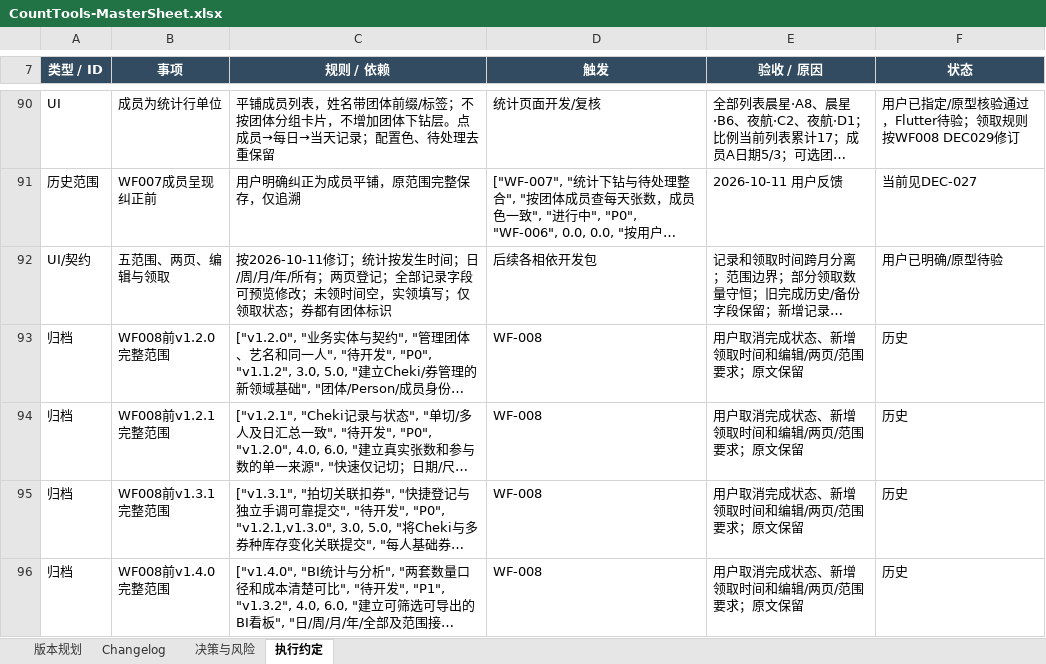
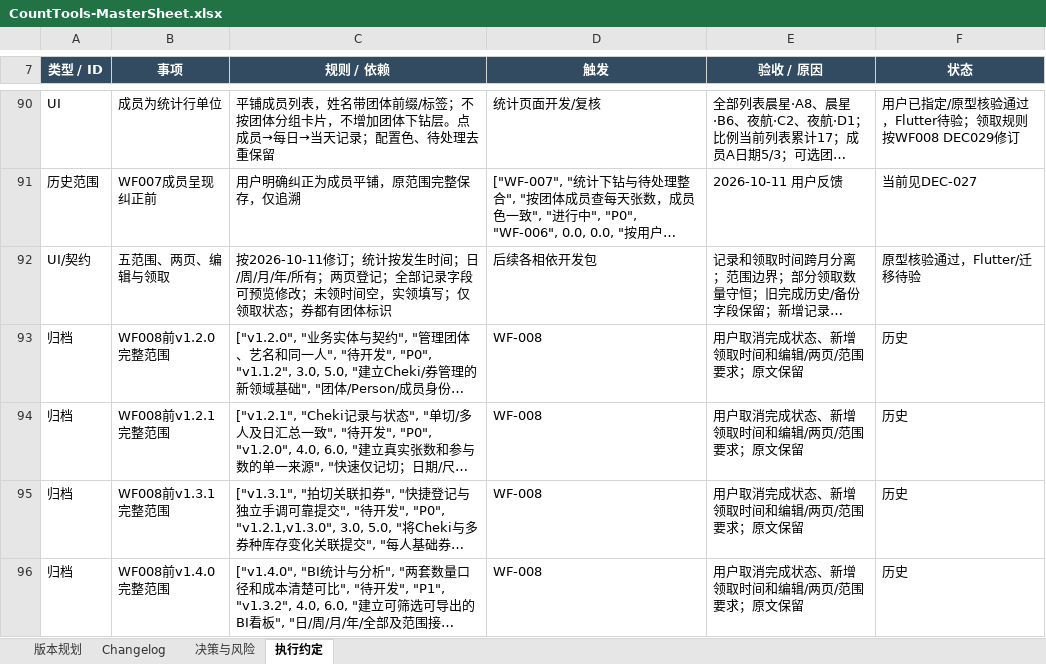
Before and after one commit to Seniorious66/count_tools, an Excel workbook: outputs/workflow-20261011/CountTools-MasterSheet.xlsx, sheet 执行约定, drawn as a sheet; only a part is shown, gaps mark what is left out; long unchanged cells end in …; values as stored, in another font and other column widths than the file's, no borders; the diff names each change by its address in the sheet, - before the commit and + after, or states it on an @@ line.

```diff
--- a/outputs/workflow-20261011/CountTools-MasterSheet.xlsx (sheet 执行约定)
+++ b/outputs/workflow-20261011/CountTools-MasterSheet.xlsx (sheet 执行约定)
-F92 (状态): 用户已明确/原型待验
+F92 (状态): 原型核验通过，Flutter/迁移待验
```
Also changed, not shown: sheet Changelog, sheet 版本规划, sheet 决策与风险.
